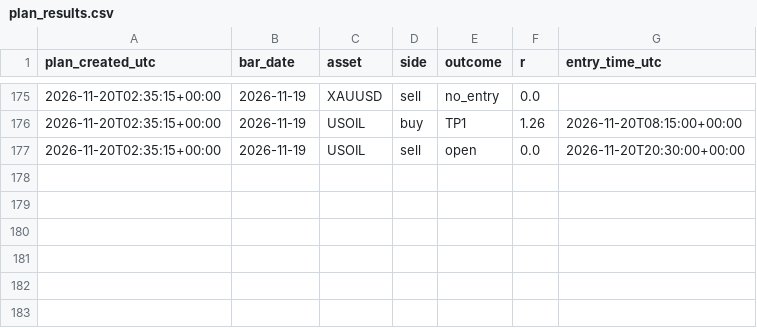
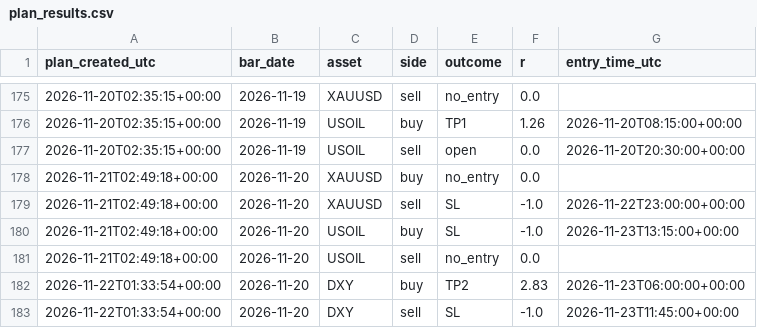
Before and after one commit to amonaipitf-ai/trading-ml, a CSV file: data/plan_results.csv, drawn as a sheet; only a part is shown, gaps mark what is left out.

Commit message:
plan 2026-11-24

```diff
--- a/data/plan_results.csv
+++ b/data/plan_results.csv
@@ -177 +177,7 @@ plan_created_utc,bar_date,asset,side,outcome,r,entry_time_utc
 2026-11-20T02:35:15+00:00,2026-11-19,USOIL,sell,open,0.0,2026-11-20T20:30:00+00:00
+2026-11-21T02:49:18+00:00,2026-11-20,XAUUSD,buy,no_entry,0.0,
+2026-11-21T02:49:18+00:00,2026-11-20,XAUUSD,sell,SL,-1.0,2026-11-22T23:00:00+00:00
+2026-11-21T02:49:18+00:00,2026-11-20,USOIL,buy,SL,-1.0,2026-11-23T13:15:00+00:00
+2026-11-21T02:49:18+00:00,2026-11-20,USOIL,sell,no_entry,0.0,
+2026-11-22T01:33:54+00:00,2026-11-20,DXY,buy,TP2,2.83,2026-11-23T06:00:00+00:00
+2026-11-22T01:33:54+00:00,2026-11-20,DXY,sell,SL,-1.0,2026-11-23T11:45:00+00:00
```
Also changed, not shown: 1 other file.
